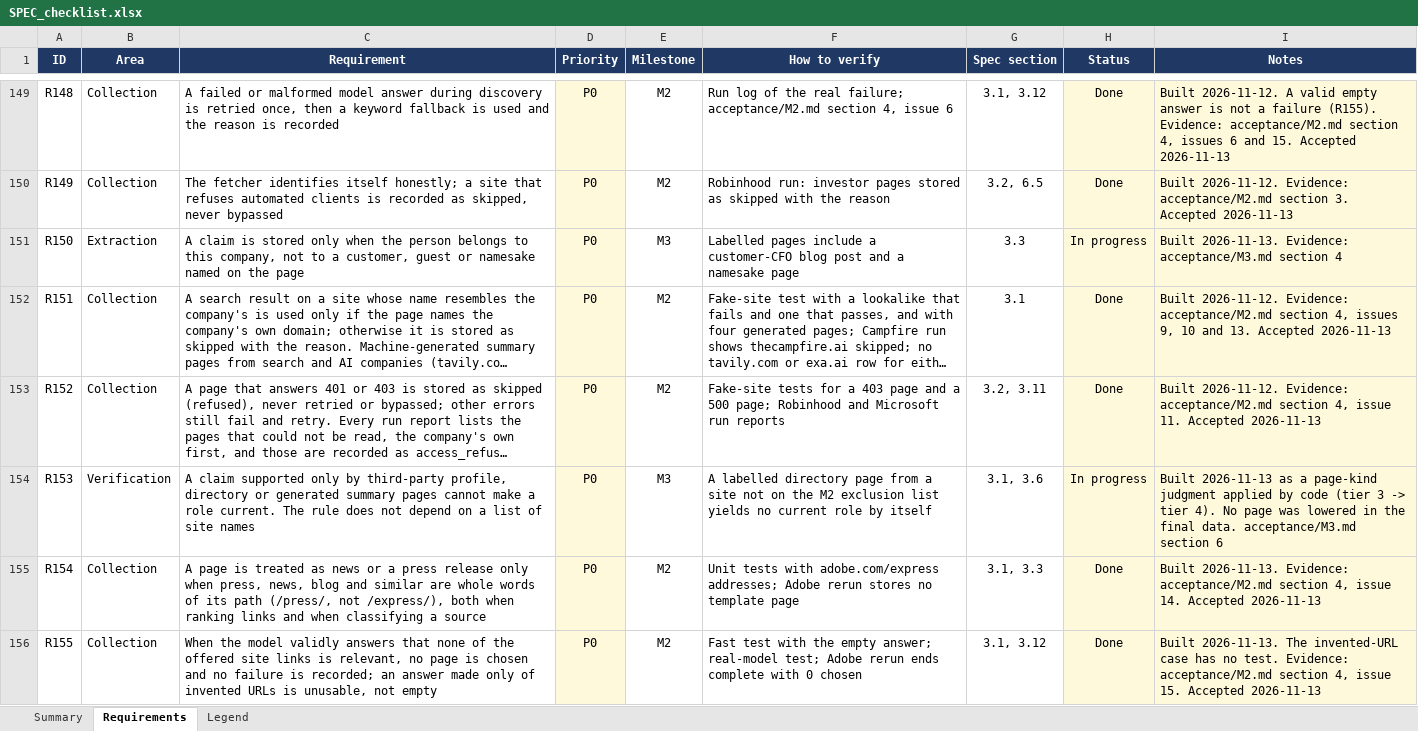
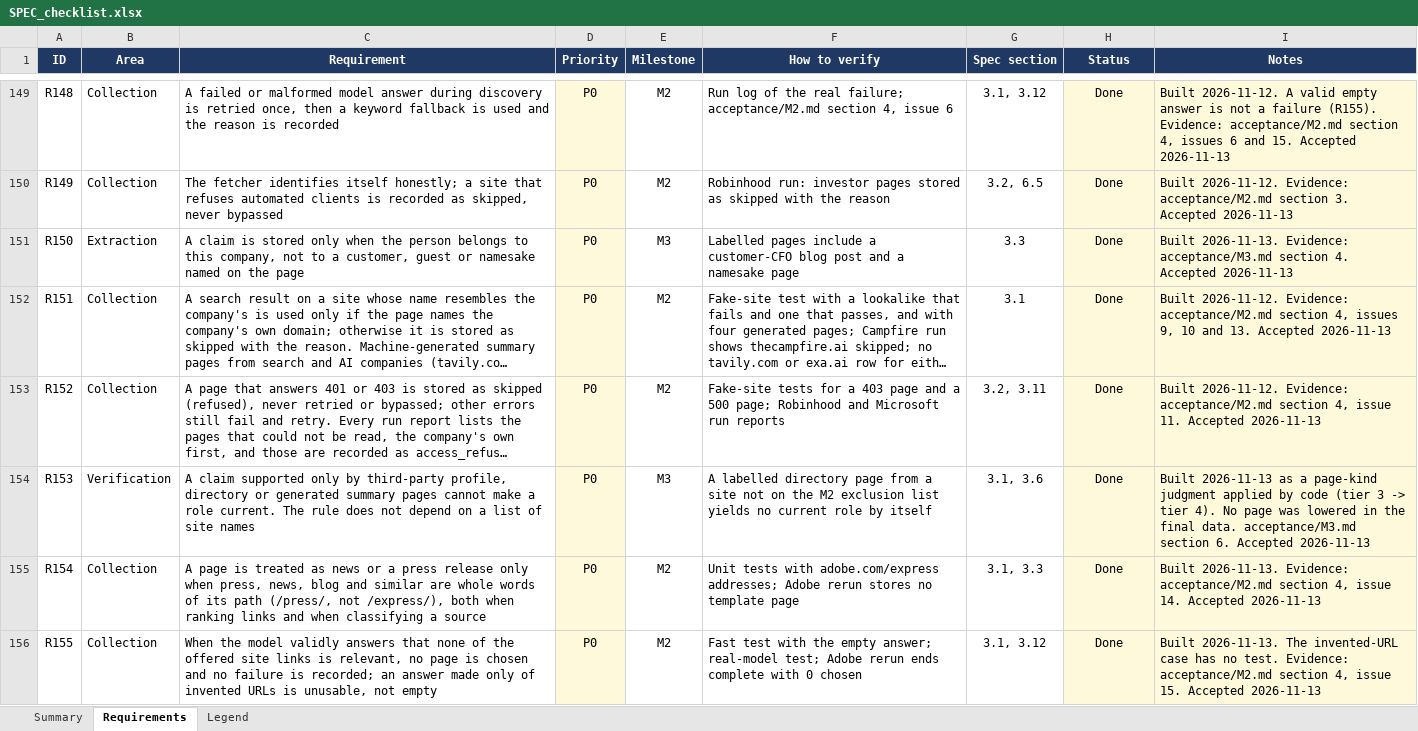
Before and after one commit to ChristinaPuth/Exectrace, an Excel workbook: SPEC_checklist.xlsx, sheet Requirements, drawn as a sheet; only a part is shown, gaps mark what is left out; long unchanged cells end in …; values as stored, in another font and other column widths than the file's, no borders; conditional formats not drawn; the diff covers the shown part only; the diff names each change by its address in the sheet, - before the commit and + after, or states it on an @@ line.

```diff
--- a/SPEC_checklist.xlsx (sheet Requirements)
+++ b/SPEC_checklist.xlsx (sheet Requirements)
-H151 (Status): In progress
+H151 (Status): Done
-I151 (Notes): …acceptance/M3.md section 4
+I151 (Notes): …acceptance/M3.md section 4. Accepted 2026-11-13
-H154 (Status): In progress
+H154 (Status): Done
-I154 (Notes): …acceptance/M3.md section 6
+I154 (Notes): …acceptance/M3.md section 6. Accepted 2026-11-13
```
Also changed, not shown: 3 added rows and 62 edited cells elsewhere in this sheet, sheet Summary, 13 other files.
